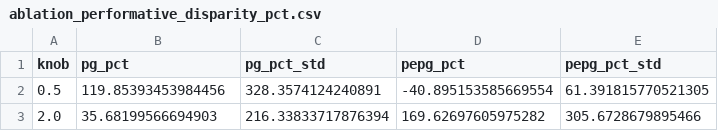
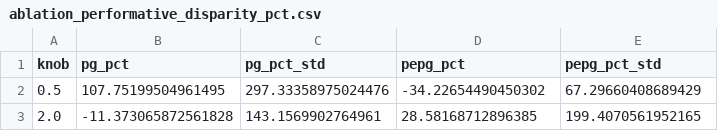
Before and after one commit to brahimdriss/LoanSimulator, a CSV file: plots/ablation_run11/ablation_performative_disparity_pct.csv, drawn as a sheet.

```diff
--- a/plots/ablation_run11/ablation_performative_disparity_pct.csv
+++ b/plots/ablation_run11/ablation_performative_disparity_pct.csv
@@ -1,3 +1,3 @@
 knob,pg_pct,pg_pct_std,pepg_pct,pepg_pct_std
-0.5,119.85393453984456,328.3574124240891,-40.895153585669554,61.391815770521305
-2.0,35.68199566694903,216.33833717876394,169.62697605975282,305.6728679895466
+0.5,107.75199504961495,297.33358975024476,-34.22654490450302,67.29660408689429
+2.0,-11.373065872561828,143.1569902764961,28.58168712896385,199.4070561952165
```
Also changed, not shown: plots/ablation_run11/ablation_performative_profit_pct.csv, plots/ablation_run11/ablation_performative_wealth_gap_pct.csv, 36 other files.
